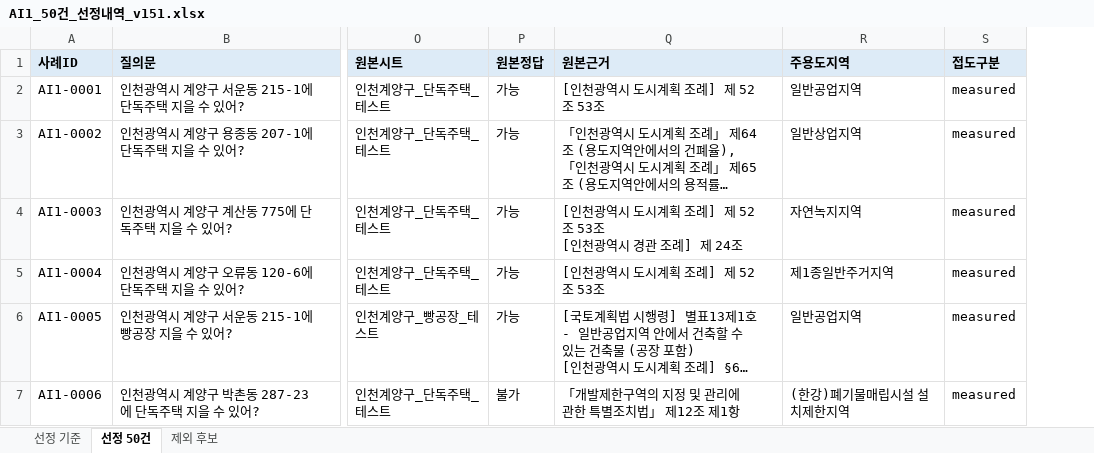
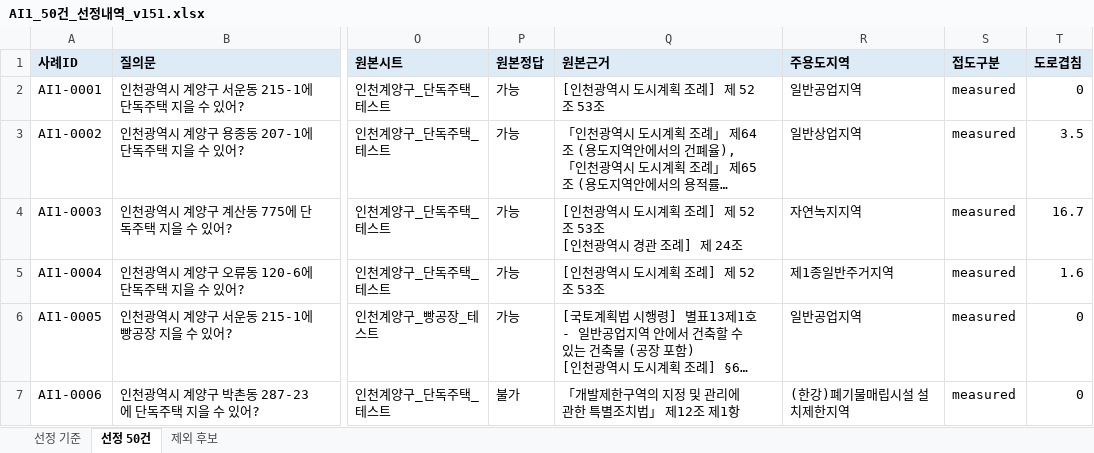
Before and after one commit to eunkyeoung/nipa_ai_eval, an Excel workbook: spec_data/원본_5개지자체/AI1_50건_선정내역_v151.xlsx, sheet 선정 50건, drawn as a sheet; only a part is shown, gaps mark what is left out; long unchanged cells end in …; values as stored, in another font and other column widths than the file's, no borders; the diff covers the shown part only; the diff names each change by its address in the sheet, - before the commit and + after, or states it on an @@ line.

```diff
--- a/spec_data/원본_5개지자체/AI1_50건_선정내역_v151.xlsx (sheet 선정 50건)
+++ b/spec_data/원본_5개지자체/AI1_50건_선정내역_v151.xlsx (sheet 선정 50건)
+column T (도로겹침), rows 2-7: 0 | 3.5 | 16.7 | 1.6 | 0 | 0
```
Also changed, not shown: 82 edited cells elsewhere in this sheet, sheet 제외 후보, sheet 선정 기준, 3 other files.
